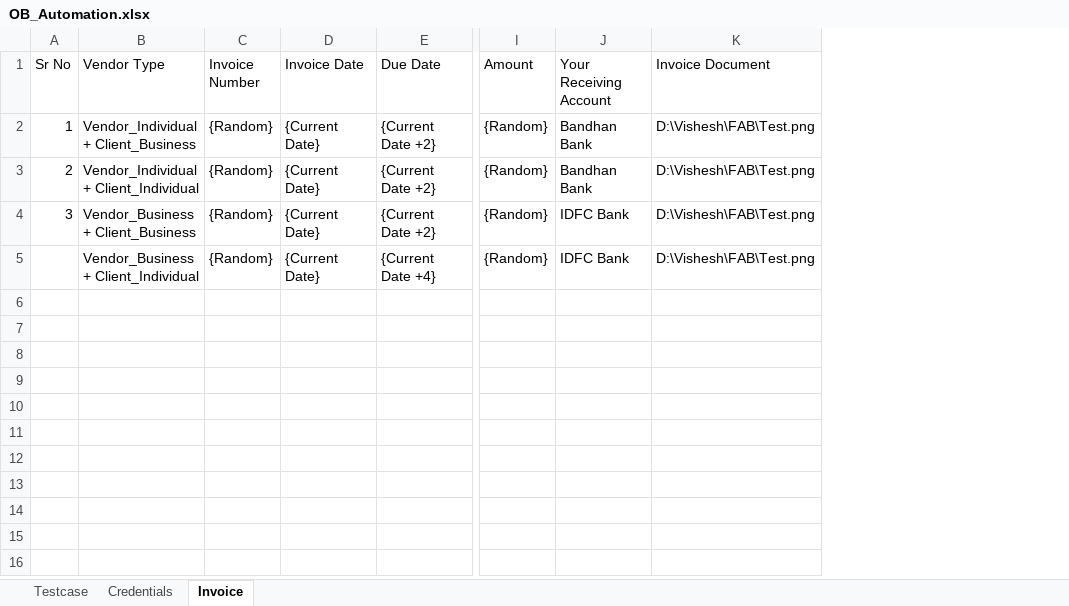
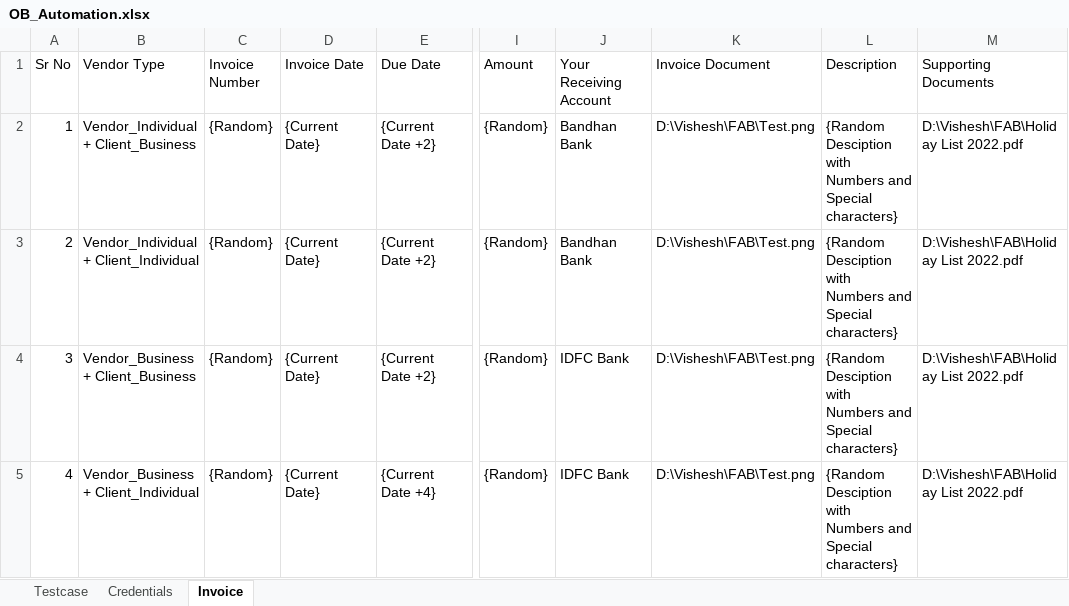
Before and after one commit to VisheshFable/OmneyBusiness, an Excel workbook: Testcase/OB_Automation.xlsx, sheet Invoice, drawn as a sheet; only a part is shown, gaps mark what is left out; values as stored, in another font and other column widths than the file's, no borders; the diff names each change by its address in the sheet, - before the commit and + after, or states it on an @@ line.

```diff
--- a/Testcase/OB_Automation.xlsx (sheet Invoice)
+++ b/Testcase/OB_Automation.xlsx (sheet Invoice)
+column L (Description), rows 2-5: all {Random Desciption with Numbers and Special characters}
+column M (Supporting Documents), rows 2-5: all D:\Vishesh\FAB\Holiday List 2022.pdf
-A5 (Sr No): (empty)
+A5 (Sr No): 4
```
Also changed, not shown: sheet Testcase, 1 other file.
